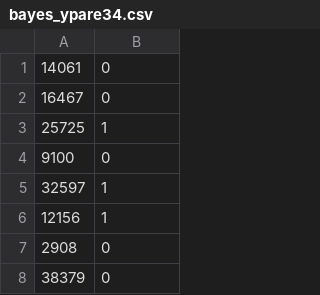
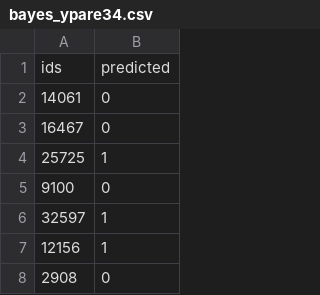
Before and after one commit to rdpbecker/EuroSat, a CSV file: Output/bayes_ypare34.csv, drawn as a sheet; only a part is shown; the shorter side is filled out with more unchanged rows.

```diff
--- a/Output/bayes_ypare34.csv
+++ b/Output/bayes_ypare34.csv
@@ -1 +1,2 @@
+ids,predicted
 14061,0
```
Also changed, not shown: Output/forest_50_10_1_0_rpare30.csv, Output/forest_ypare34.csv, 6 other files.
